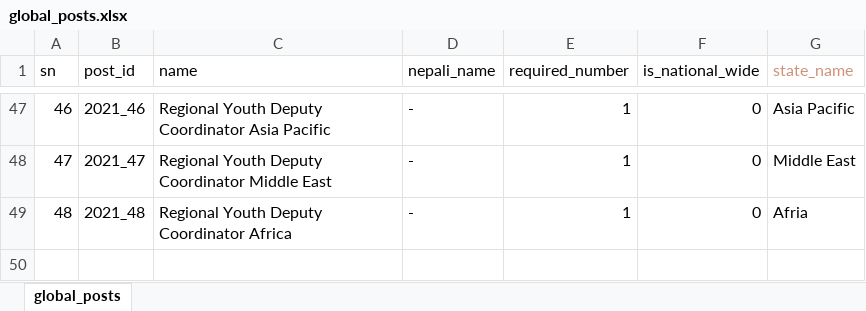
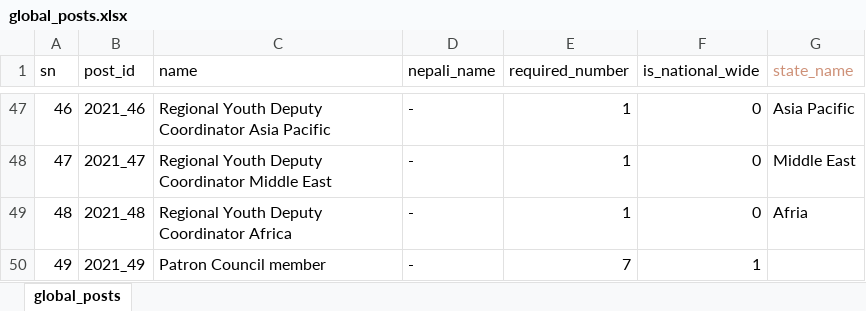
Before and after one commit to dr-roshyara/nrna1, an Excel workbook: storage/csv_files/global_posts.xlsx, sheet global_posts, drawn as a sheet; only a part is shown, gaps mark what is left out; values as stored, in another font and other column widths than the file's, no borders; the diff names each change by its address in the sheet, - before the commit and + after, or states it on an @@ line.

```diff
--- a/storage/csv_files/global_posts.xlsx (sheet global_posts)
+++ b/storage/csv_files/global_posts.xlsx (sheet global_posts)
+row 50: 49 | 2021_49 | Patron Council member | - | 7 | 1
```
Also changed, not shown: storage/csv_files/global_candidacy.xlsx, storage/csv_files/global_candidates.xlsx, 21 other files.
